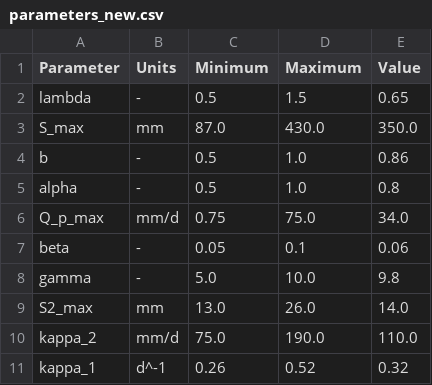
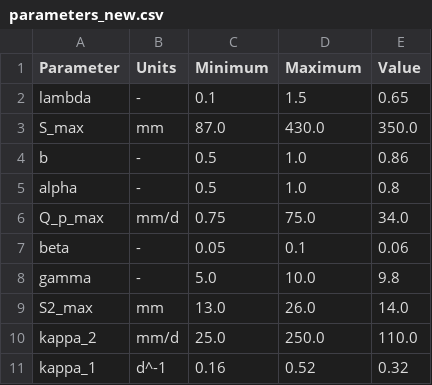
Before and after one commit to h-cel/hydrological-modelling-public, a CSV file: data/parameters_new.csv, drawn as a sheet.

Commit message:
Change parameters following https://github.com/h-cel/hydrological-modelling/pull/6/

```diff
--- a/data/parameters_new.csv
+++ b/data/parameters_new.csv
@@ -1,3 +1,3 @@
 Parameter,Units,Minimum,Maximum,Value
-lambda,-,0.5,1.5,0.65
+lambda,-,0.1,1.5,0.65
 S_max,mm,87.0,430.0,350.0
@@ -9,3 +9,3 @@ gamma,-,5.0,10.0,9.8
 S2_max,mm,13.0,26.0,14.0
-kappa_2,mm/d,75.0,190.0,110.0
-kappa_1,d^-1,0.26,0.52,0.32
+kappa_2,mm/d,25.0,250.0,110.0
+kappa_1,d^-1,0.16,0.52,0.32
```
Also changed, not shown: 1 other file.
